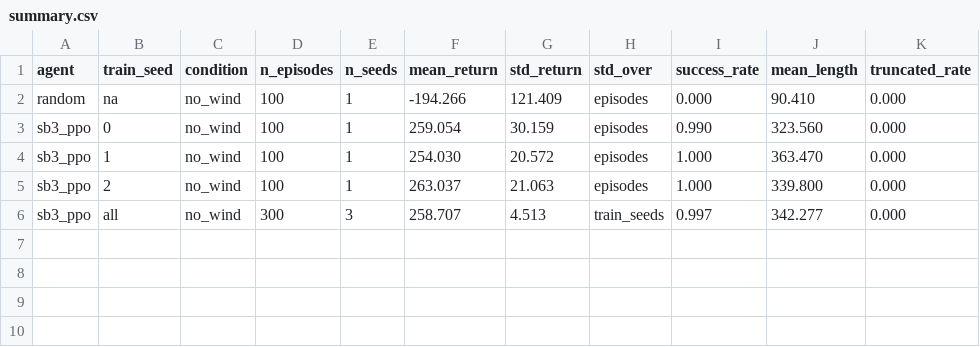
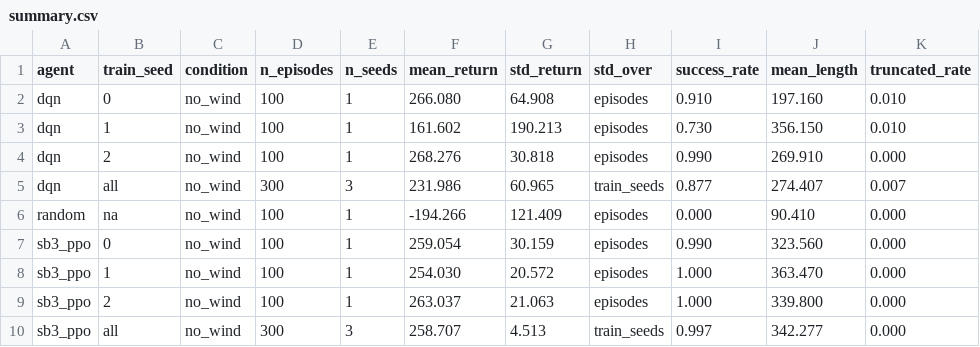
Before and after one commit to andresbxa/lunar-lander-rl, a CSV file: results/summary.csv, drawn as a sheet.

Commit message:
feat(results): add DQN results, DQN vs SB3 PPO learning curves and DQN GIF
3 training seeds, 500k steps each. Test (100 held-out episodes): 232.0 +/- 61.0 across seeds (266.1, 161.6, 268.3), 87.7% success. Final weights (not best-on-validation) score -128.5 +/- 402.8: two seeds collapsed late in training.

```diff
--- a/results/summary.csv
+++ b/results/summary.csv
@@ -1,2 +1,6 @@
 agent,train_seed,condition,n_episodes,n_seeds,mean_return,std_return,std_over,success_rate,mean_length,truncated_rate
+dqn,0,no_wind,100,1,266.080,64.908,episodes,0.910,197.160,0.010
+dqn,1,no_wind,100,1,161.602,190.213,episodes,0.730,356.150,0.010
+dqn,2,no_wind,100,1,268.276,30.818,episodes,0.990,269.910,0.000
+dqn,all,no_wind,300,3,231.986,60.965,train_seeds,0.877,274.407,0.007
 random,na,no_wind,100,1,-194.266,121.409,episodes,0.000,90.410,0.000
```
Also changed, not shown: 11 other files.
